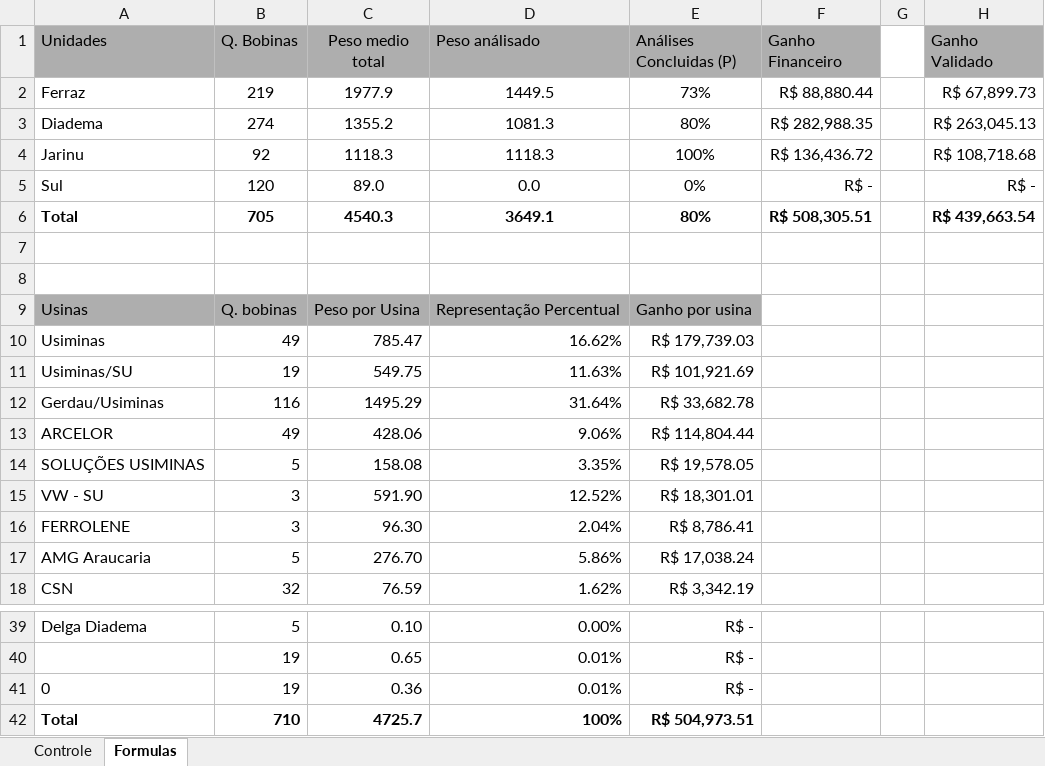
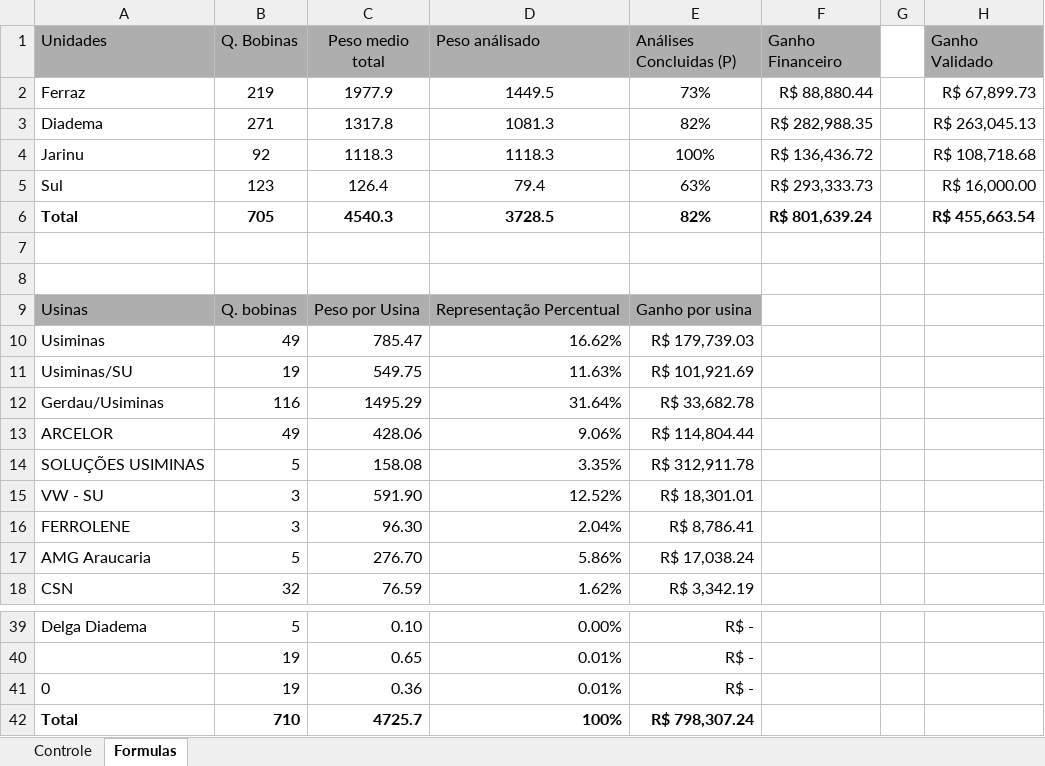
Before and after one commit to GabrielGustavoDeSouza/dashboard-bobinas, an Excel workbook: data/dados_atuais.xlsx, sheet Formulas, drawn as a sheet; only a part is shown, gaps mark what is left out; values as stored, in another font and other column widths than the file's, no borders; the diff names each change by its address in the sheet, - before the commit and + after, or states it on an @@ line.

```diff
--- a/data/dados_atuais.xlsx (sheet Formulas)
+++ b/data/dados_atuais.xlsx (sheet Formulas)
-B3 (Q. Bobinas): 274
+B3 (Q. Bobinas): 271
-C3 (Peso medio total): 1355.2
+C3 (Peso medio total): 1317.8
-E3 (Análises Concluidas (P)): 80%
+E3 (Análises Concluidas (P)): 82%
-B5 (Q. Bobinas): 120
+B5 (Q. Bobinas): 123
-C5 (Peso medio total): 89.0
+C5 (Peso medio total): 126.4
-D5 (Peso análisado): 0.0
+D5 (Peso análisado): 79.4
-E5 (Análises Concluidas (P)): 0%
+E5 (Análises Concluidas (P)): 63%
-F5 (Ganho Financeiro): R$ -
+F5 (Ganho Financeiro): R$ 293,333.73
-H5 (Ganho Validado): R$ -
+H5 (Ganho Validado): R$ 16,000.00
-D6 (Peso análisado): 3649.1
+D6 (Peso análisado): 3728.5
-E6 (Análises Concluidas (P)): 80%
+E6 (Análises Concluidas (P)): 82%
-F6 (Ganho Financeiro): R$ 508,305.51
+F6 (Ganho Financeiro): R$ 801,639.24
-H6 (Ganho Validado): R$ 439,663.54
+H6 (Ganho Validado): R$ 455,663.54
-E14 (Análises Concluidas (P)): R$ 19,578.05
+E14 (Análises Concluidas (P)): R$ 312,911.78
-E42 (Análises Concluidas (P)): R$ 504,973.51
+E42 (Análises Concluidas (P)): R$ 798,307.24
```
Also changed, not shown: sheet Controle, hidden cells, charts or pictures.
